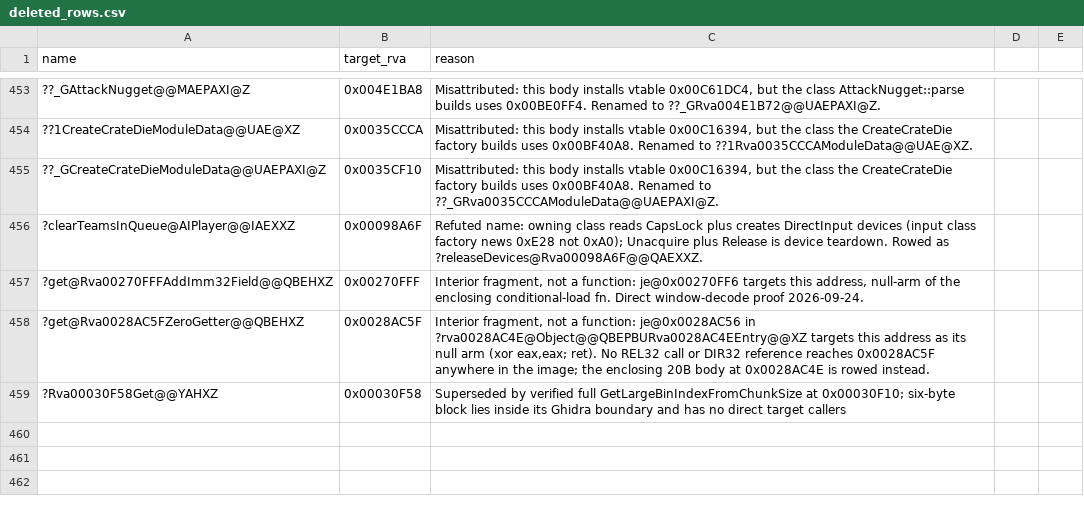
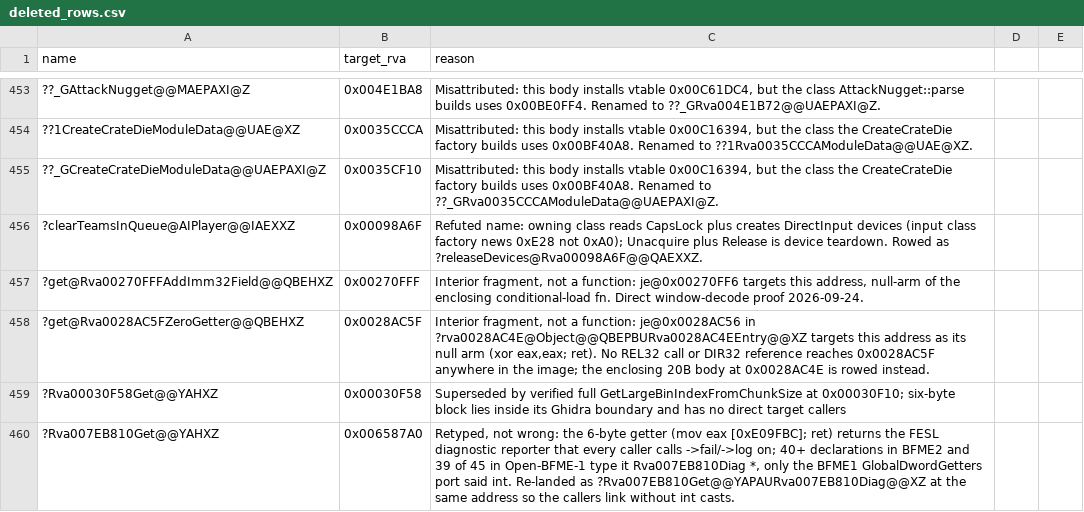
Before and after one commit to Cortys/Open-BFME-2, a CSV file: reverse/deleted_rows.csv, drawn as a sheet; only a part is shown, gaps mark what is left out.

Commit message:
Retract the int-typed Rva007EB810Get row ahead of its pointer-typed re-land
The FESL diagnostic reporter getter at 0x006587A0 was landed as
?Rva007EB810Get@@YAHXZ (int) from the Open-BFME-1 GlobalDwordGetters port,
while its callers declare it Rva007EB810Diag * and call ->fail/->log on the
result. The next commit re-lands the same body under the pointer-typed name
and drops the int declarations and casts from the callers, so they link
against the definition instead of casting around it.

```diff
--- a/reverse/deleted_rows.csv
+++ b/reverse/deleted_rows.csv
@@ -459 +459,2 @@ name,target_rva,reason
 ?Rva00030F58Get@@YAHXZ,0x00030F58,Superseded by verified full GetLargeBinIndexFromChunkSize at 0x00030F10; six-byte block lies inside its Ghidra boundary and has no direct target callers
+?Rva007EB810Get@@YAHXZ,0x006587A0,"Retyped, not wrong: the 6-byte getter (mov eax [0xE09FBC]; ret) returns the FESL diagnostic reporter that every caller calls ->fail/->log on; 40+ declarations in BFME2 and 39 of 45 in Open-BFME-1 type it Rva007EB810Diag *, only the BFME1 GlobalDwordGetters port said int. Re-landed as ?Rva007EB810Get@@YAPAURva007EB810Diag@@XZ at the same address so the callers link without int casts."
```
Also changed, not shown: 1 other file.
